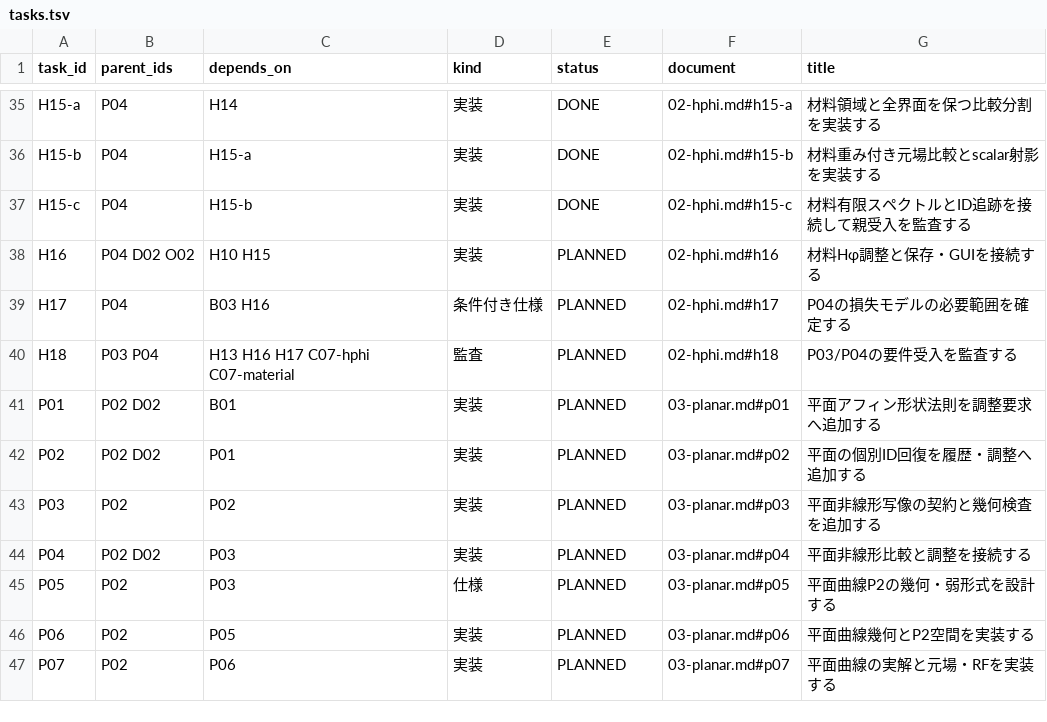
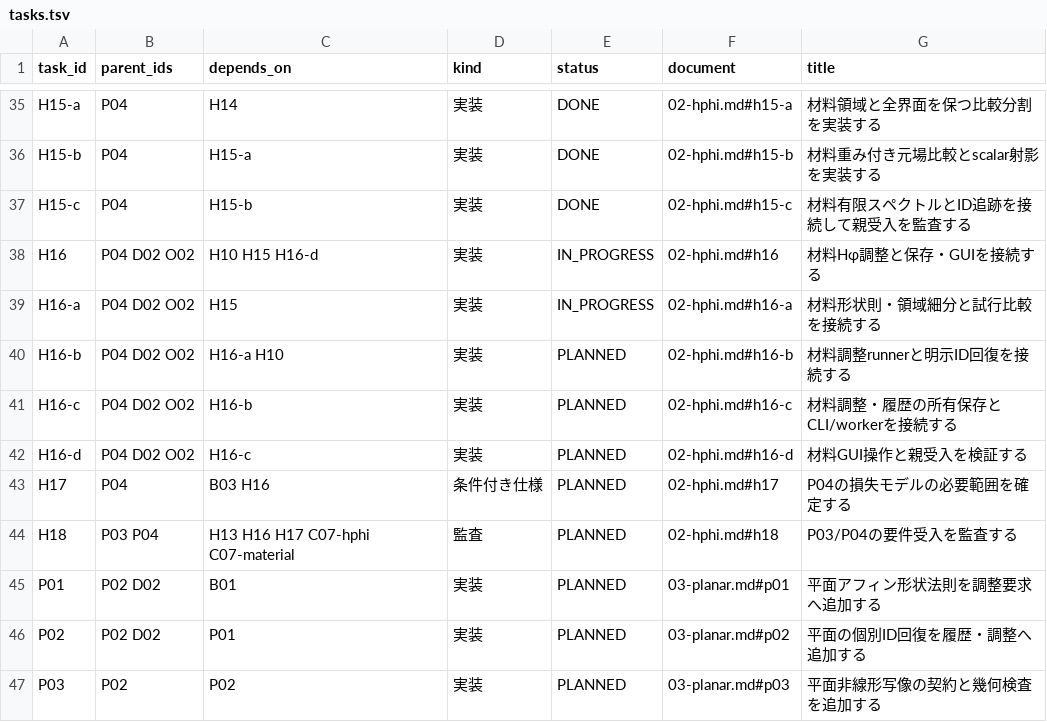
Before and after one commit to 4beshinji/superfish-ng, a TSV file: docs/development-plan/tasks.tsv, drawn as a sheet; only a part is shown, gaps mark what is left out; the shorter side is filled out with more unchanged rows.

Commit message:
Add region-preserving material Hphi refinement

```diff
--- a/docs/development-plan/tasks.tsv
+++ b/docs/development-plan/tasks.tsv
@@ -37,3 +37,7 @@ H15-b	P04	H15-a	実装	DONE	02-hphi.md#h15-b	材料重み付き元場比較とsc
 H15-c	P04	H15-b	実装	DONE	02-hphi.md#h15-c	材料有限スペクトルとID追跡を接続して親受入を監査する
-H16	P04 D02 O02	H10 H15	実装	PLANNED	02-hphi.md#h16	材料Hφ調整と保存・GUIを接続する
+H16	P04 D02 O02	H10 H15 H16-d	実装	IN_PROGRESS	02-hphi.md#h16	材料Hφ調整と保存・GUIを接続する
+H16-a	P04 D02 O02	H15	実装	IN_PROGRESS	02-hphi.md#h16-a	材料形状則・領域細分と試行比較を接続する
+H16-b	P04 D02 O02	H16-a H10	実装	PLANNED	02-hphi.md#h16-b	材料調整runnerと明示ID回復を接続する
+H16-c	P04 D02 O02	H16-b	実装	PLANNED	02-hphi.md#h16-c	材料調整・履歴の所有保存とCLI/workerを接続する
+H16-d	P04 D02 O02	H16-c	実装	PLANNED	02-hphi.md#h16-d	材料GUI操作と親受入を検証する
 H17	P04	B03 H16	条件付き仕様	PLANNED	02-hphi.md#h17	P04の損失モデルの必要範囲を確定する
```
Also changed, not shown: 9 other files.
